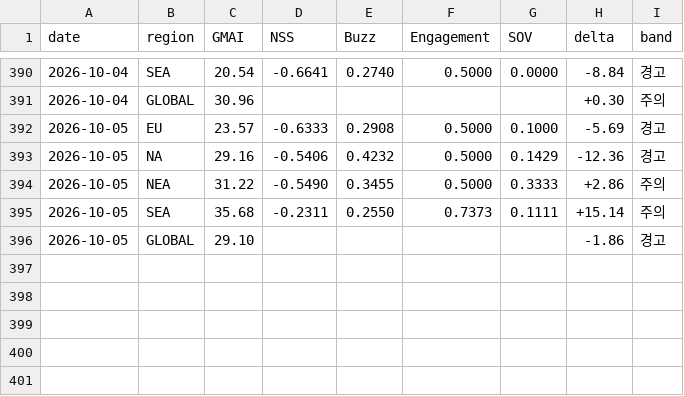
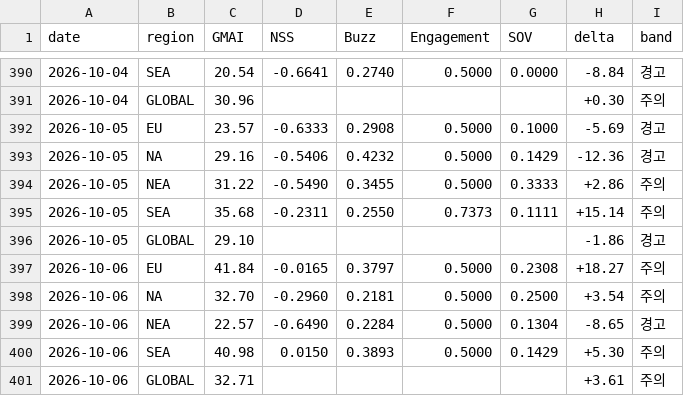
Before and after one commit to anduli0/gucci-intel-engine, a CSV file: data/index/gmai_timeseries.csv, drawn as a sheet; only a part is shown, gaps mark what is left out; the diff names each change by its address in the sheet, - before the commit and + after, or states it on an @@ line.

Commit message:
data: 2026-10-06 11:34 daily cycle

```diff
--- a/data/index/gmai_timeseries.csv
+++ b/data/index/gmai_timeseries.csv
+row 397: 2026-10-06 | EU | 41.84 | -0.0165 | 0.3797 | 0.5000 | 0.2308 | +18.27 | 주의
+row 398: 2026-10-06 | NA | 32.70 | -0.2960 | 0.2181 | 0.5000 | 0.2500 | +3.54 | 주의
+row 399: 2026-10-06 | NEA | 22.57 | -0.6490 | 0.2284 | 0.5000 | 0.1304 | -8.65 | 경고
+row 400: 2026-10-06 | SEA | 40.98 | 0.0150 | 0.3893 | 0.5000 | 0.1429 | +5.30 | 주의
+row 401: 2026-10-06 | GLOBAL | 32.71 |  |  |  |  | +3.61 | 주의
```
Also changed, not shown: 56 other files.
